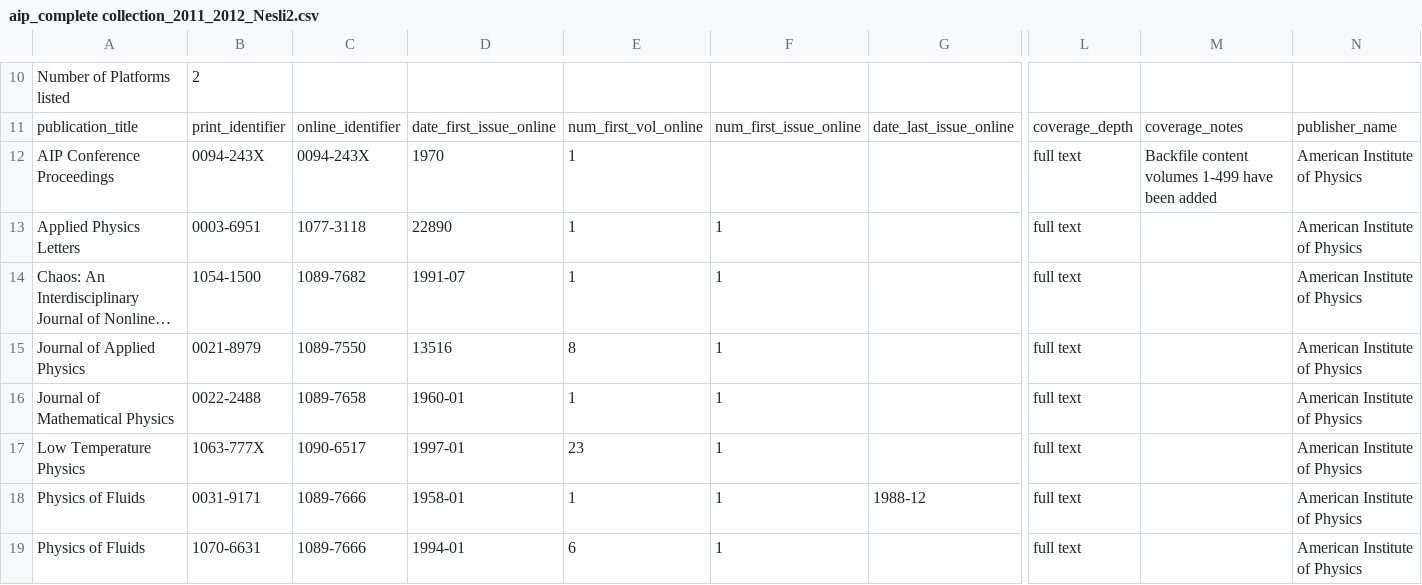
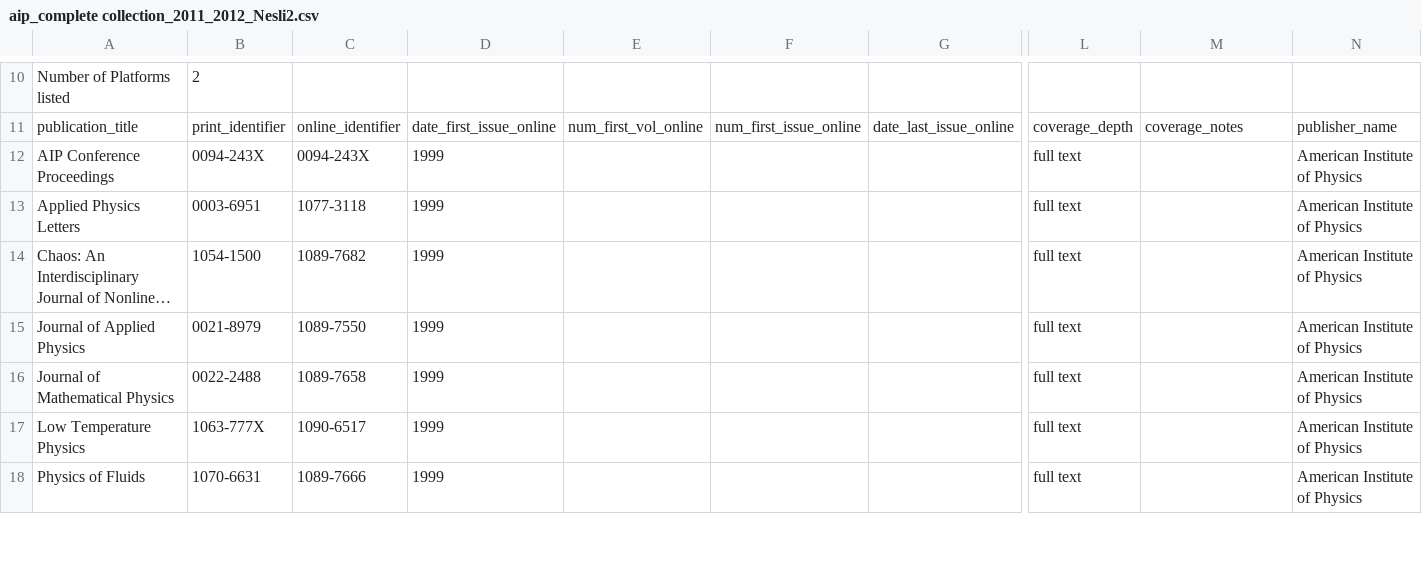
Before and after one commit to k-int/KBPlus, a CSV file: import/processing/kb_plus_datafiles/aip_complete collection_2011_2012_Nesli2.csv, drawn as a sheet; only a part is shown, gaps mark what is left out; long unchanged cells end in …; removed rows and columns are numbered as before the commit, all else as after; rows hold the shown columns only; the diff covers the shown part only; the diff names each change by its address in the sheet, - before the commit and + after, or states it on an @@ line.

```diff
--- a/import/processing/kb_plus_datafiles/aip_complete collection_2011_2012_Nesli2.csv
+++ b/import/processing/kb_plus_datafiles/aip_complete collection_2011_2012_Nesli2.csv
-D12: 1970
+D12: 1999
-E12:E14: 1
+E12:E14: (empty)
-M12: Backfile content volumes 1-499 have been added
+M12: (empty)
-D13: 22890
+D13: 1999
-F13:F17: 1
+F13:F17: (empty)
-D14: 1991-07
+D14: 1999
-D15: 13516
+D15: 1999
-E15: 8
+E15: (empty)
-D16: 1960-01
+D16: 1999
-E16: 1
+E16: (empty)
-D17: 1997-01
+D17: 1999
-E17: 23
+E17: (empty)
-row 18: Physics of Fluids | 0031-9171 | 1089-7666 | 1958-01 | 1 | 1 | 1988-12 | full text |  | American Institute of Physics
-D18: 1994-01
+D18: 1999
-E18: 6
+E18: (empty)
-F18: 1
+F18: (empty)
```
Also changed, not shown: 2 removed rows and 18 edited cells elsewhere in this file, import/processing/kb_plus_datafiles/IOS_collection_2012_2012_nesli2.csv, import/processing/kb_plus_datafiles/aip_select collection_2011_2012_Nesli2.csv, 35 other files.
